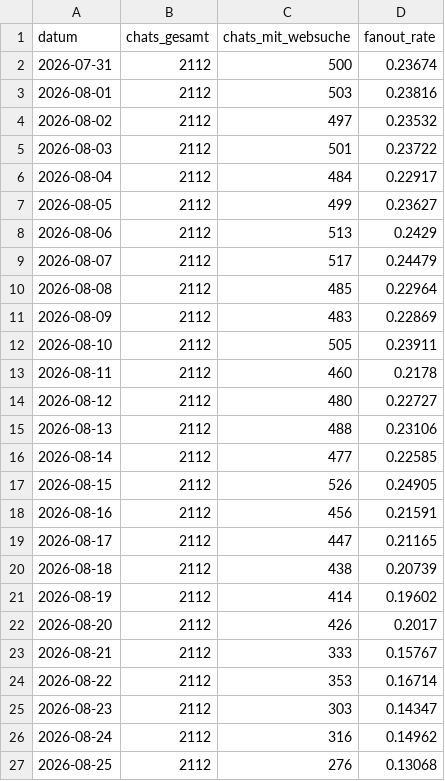
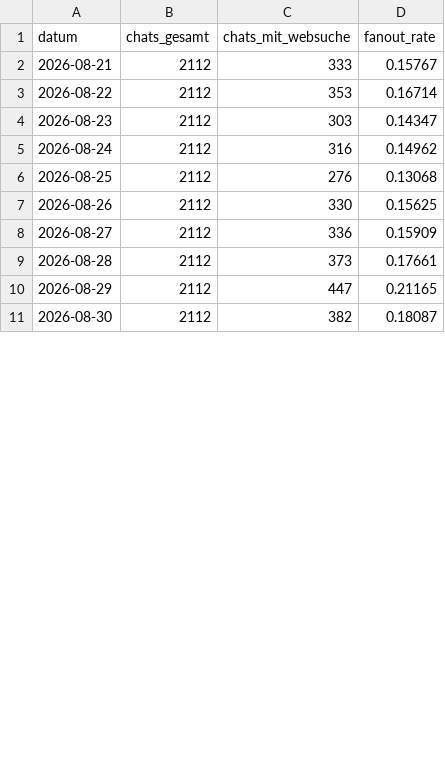
Before and after one commit to phoeser/LLM-Cockpit, a CSV file: data/peec_fanout_rate.csv, drawn as a sheet; only a part is shown; the shorter side is filled out with more unchanged rows; the diff covers the shown part only.

Commit message:
Peec-Wochenexport 2026-08-22..2026-09-20 (Nachholung 07.09./14.09.)
- 13 Themen, 30 Marken, 4 aktive Engines (Perplexity im Projekt inaktiv)
- Prompt-Level neu ohne Offset-Paging: API-Limit von 10000 auf 1000 gesenkt,
  64 Seiten hatten 5.164 Dublettenzeilen (8,2 Prozent) erzeugt
- peec_fanout_rate.csv korrigiert: das Repo-Skript schrieb fuer 18 Tage
  fanout_rate 0,0, weil list_search_queries nur ~5.000 Zeilen liefert;
  je Kalendertag abgefragt sind es 11,6 bis 21,2 Prozent
- peec_segments_history.csv wieder befuellt (Repo-Skript scheitert an limit=10000)
- Snapshots 2026-09-20 zellen/footprint/nordstern

```diff
--- a/data/peec_fanout_rate.csv
+++ b/data/peec_fanout_rate.csv
@@ -1,23 +1,2 @@
 datum;chats_gesamt;chats_mit_websuche;fanout_rate
-2026-07-31;2112;500;0.23674
-2026-08-01;2112;503;0.23816
-2026-08-02;2112;497;0.23532
-2026-08-03;2112;501;0.23722
-2026-08-04;2112;484;0.22917
-2026-08-05;2112;499;0.23627
-2026-08-06;2112;513;0.2429
-2026-08-07;2112;517;0.24479
-2026-08-08;2112;485;0.22964
-2026-08-09;2112;483;0.22869
-2026-08-10;2112;505;0.23911
-2026-08-11;2112;460;0.2178
-2026-08-12;2112;480;0.22727
-2026-08-13;2112;488;0.23106
-2026-08-14;2112;477;0.22585
-2026-08-15;2112;526;0.24905
-2026-08-16;2112;456;0.21591
-2026-08-17;2112;447;0.21165
-2026-08-18;2112;438;0.20739
-2026-08-19;2112;414;0.19602
-2026-08-20;2112;426;0.2017
 2026-08-21;2112;333;0.15767
```
Also changed, not shown: 21 added rows elsewhere in this file, 13 other files.
